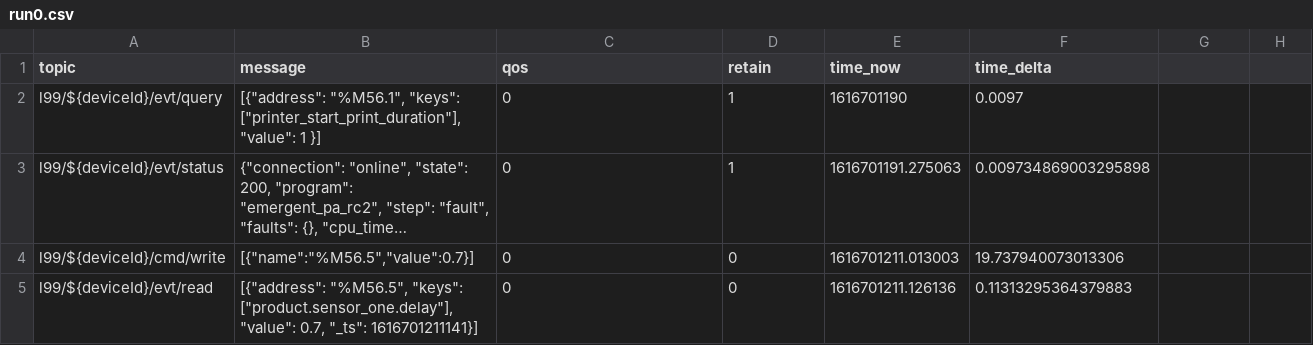
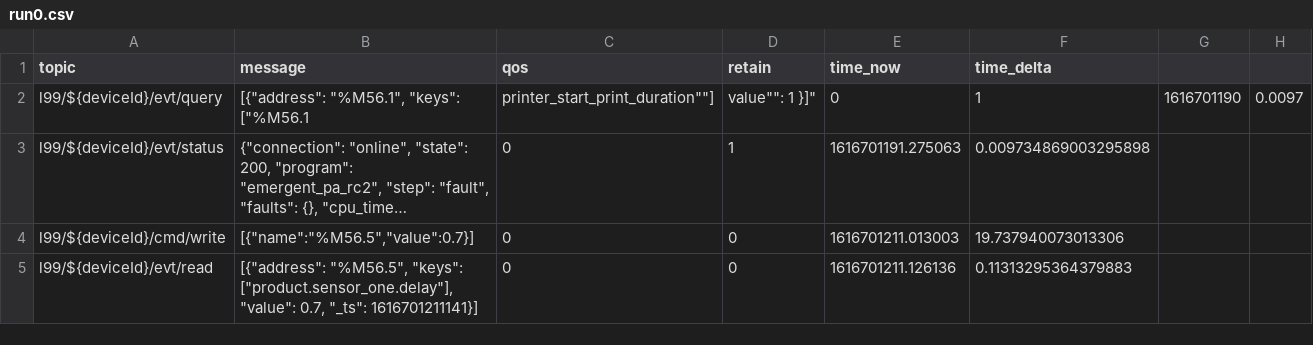
Before and after one commit to Ladder99/ladder99, a CSV file: models/print-apply/ccs/recordings/run0.csv, drawn as a sheet; only a part is shown; long unchanged cells end in …; removed rows and columns are numbered as before the commit, all else as after; the diff names each change by its address in the sheet, - before the commit and + after, or states it on an @@ line.

Commit message:
wip trying to handle evt/query

```diff
--- a/models/print-apply/ccs/recordings/run0.csv
+++ b/models/print-apply/ccs/recordings/run0.csv
-row 2: l99/${deviceId}/evt/query | [{"address": "%M56.1", "keys": ["printer_start_print_duration"], "value": 1 }] | 0 | 1 | 1616701190 | 0.0097
+row 2: l99/${deviceId}/evt/query | [{"address": "%M56.1", "keys": ["%M56.1 | printer_start_print_duration""] | value"": 1 }]" | 0 | 1 | 1616701190 | 0.0097
```
Also changed, not shown: 1 other file.
